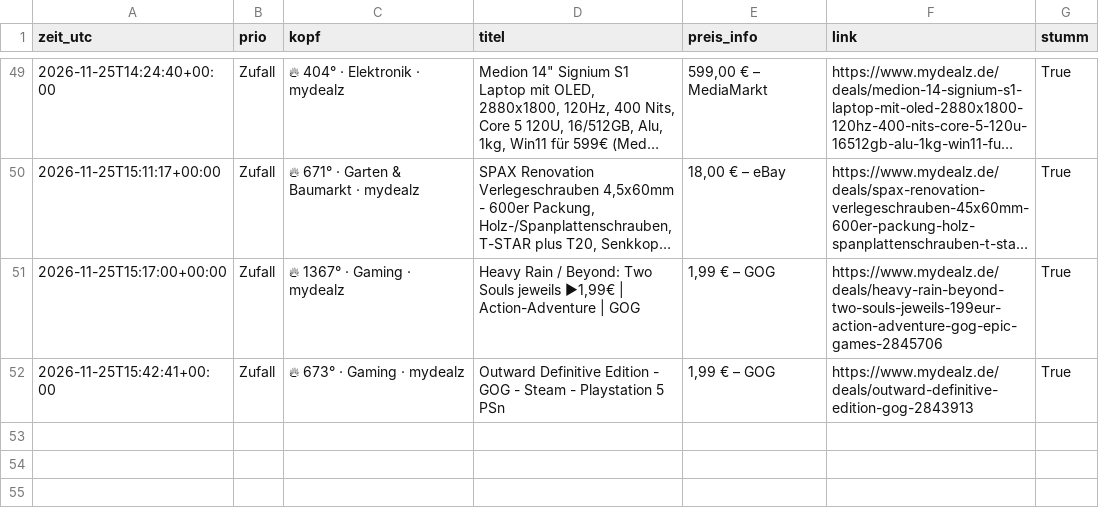
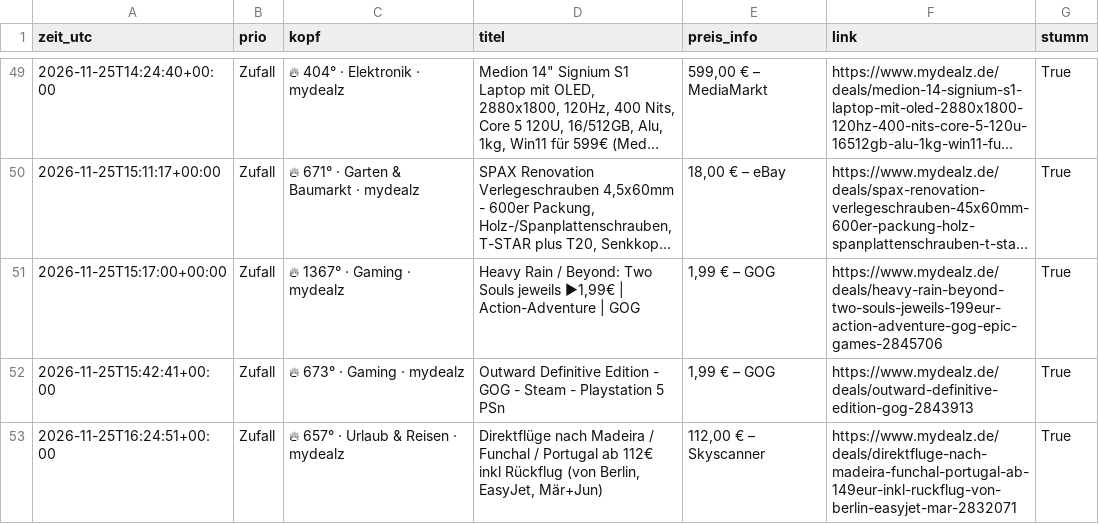
Before and after one commit to duchidachi/black-week-deal-bot, a CSV file: alerts.csv, drawn as a sheet; only a part is shown, gaps mark what is left out; long unchanged cells end in …; the diff names each change by its address in the sheet, - before the commit and + after, or states it on an @@ line.

```diff
--- a/alerts.csv
+++ b/alerts.csv
+row 53: 2026-11-25T16:24:51+00:00 | Zufall | 🔥 657° · Urlaub & Reisen · mydealz | Direktflüge nach Madeira / Funchal / Portugal ab 112€ inkl Rückflug (von Berlin, EasyJet, Mär+Jun) | 112,00 € – Skyscanner | https://www.mydealz.de/deals/direktfluge-nach-madeira-funchal-portugal-ab-149eur-inkl-ruckflug-von-berlin-easyjet-mar-2832071 | True
```
Also changed, not shown: 1 other file.
